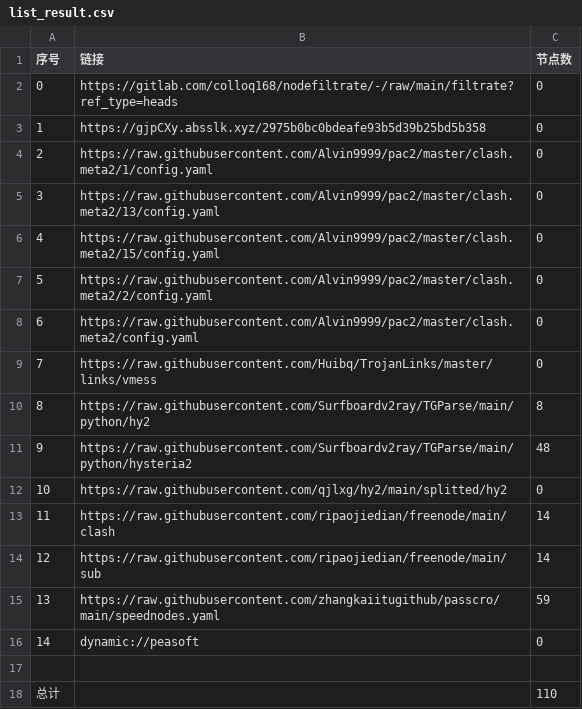
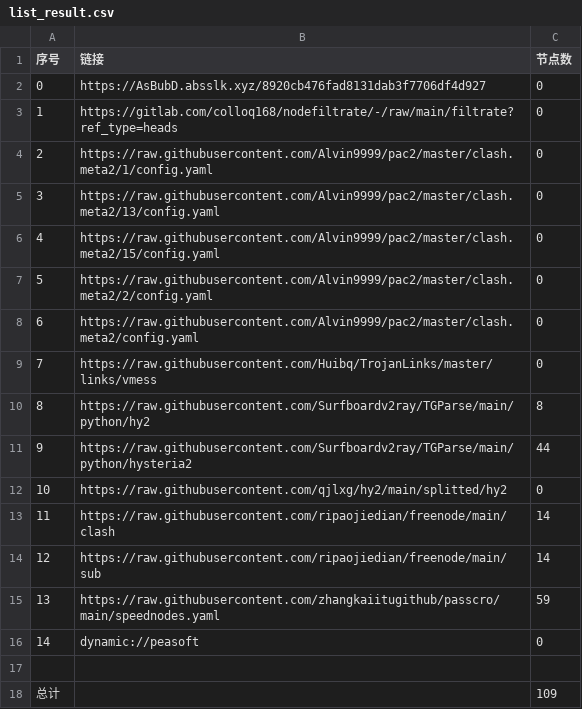
Before and after one commit to rrzt/clashcode_collect, a CSV file: AutoMergePublicNodes/list_result.csv, drawn as a sheet.

```diff
--- a/AutoMergePublicNodes/list_result.csv
+++ b/AutoMergePublicNodes/list_result.csv
@@ -1,4 +1,4 @@
 序号,链接,节点数
-0,https://gitlab.com/colloq168/nodefiltrate/-/raw/main/filtrate?ref_type=heads,0
-1,https://gjpCXy.absslk.xyz/2975b0bc0bdeafe93b5d39b25bd5b358,0
+0,https://AsBubD.absslk.xyz/8920cb476fad8131dab3f7706df4d927,0
+1,https://gitlab.com/colloq168/nodefiltrate/-/raw/main/filtrate?ref_type=heads,0
 2,https://raw.githubusercontent.com/Alvin9999/pac2/master/clash.meta2/1/config.yaml,0
@@ -10,3 +10,3 @@
 8,https://raw.githubusercontent.com/Surfboardv2ray/TGParse/main/python/hy2,8
-9,https://raw.githubusercontent.com/Surfboardv2ray/TGParse/main/python/hysteria2,48
+9,https://raw.githubusercontent.com/Surfboardv2ray/TGParse/main/python/hysteria2,44
 10,https://raw.githubusercontent.com/qjlxg/hy2/main/splitted/hy2,0
@@ -17,2 +17,2 @@
 
-总计,,110
+总计,,109
```
Also changed, not shown: 11 other files.
